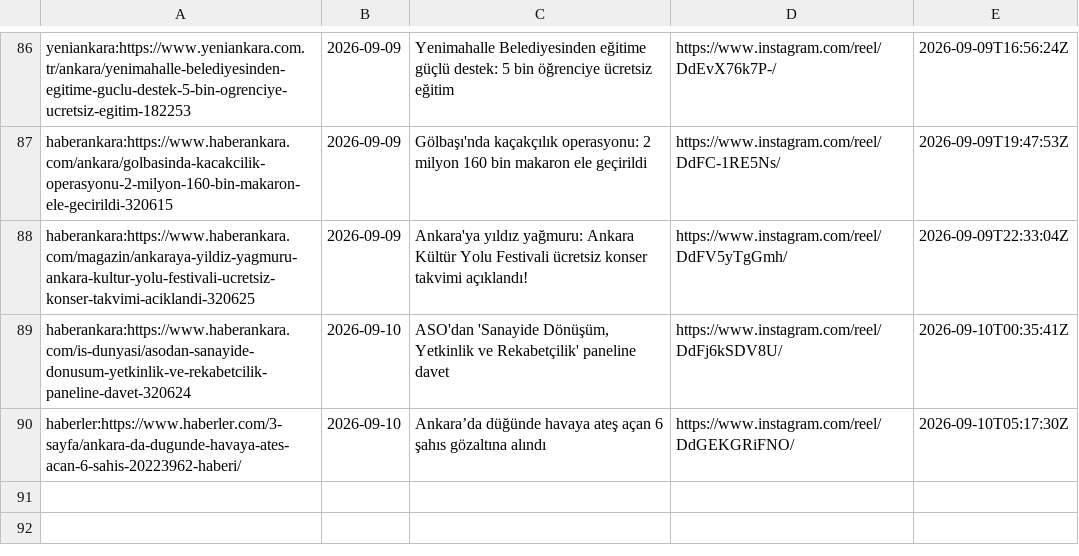
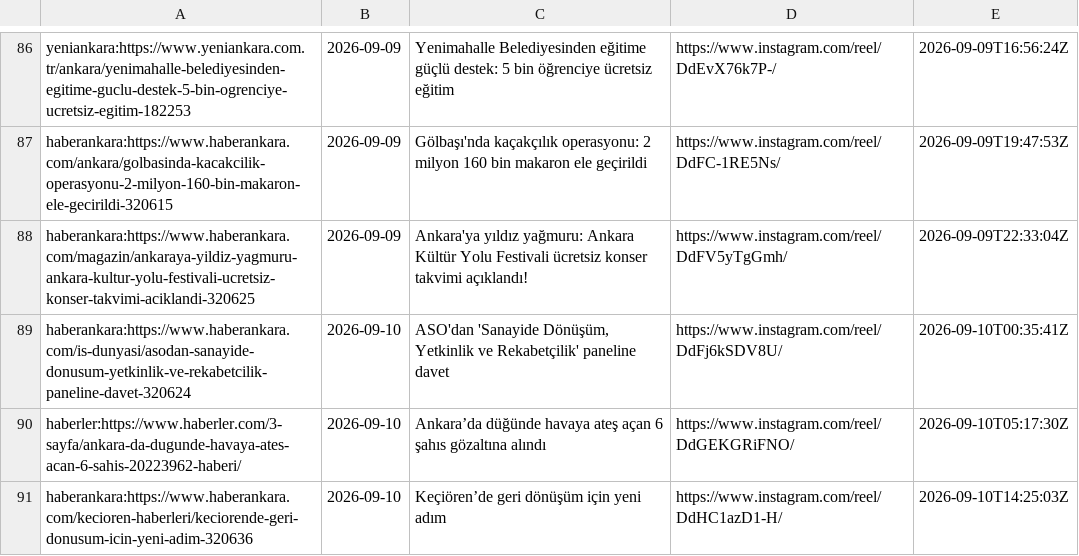
Before and after one commit to beachturk/6saniyedeankara-pipeline, a CSV file: projects/ankara/state.csv, drawn as a sheet; only a part is shown, gaps mark what is left out.

```diff
--- a/projects/ankara/state.csv
+++ b/projects/ankara/state.csv
@@ -90 +90,2 @@ haberankara:https://www.haberankara.com/is-dunyasi/asodan-sanayide-donusum-yetki
 haberler:https://www.haberler.com/3-sayfa/ankara-da-dugunde-havaya-ates-acan-6-sahis-20223962-haberi/,2026-09-10,Ankara’da düğünde havaya ateş açan 6 şahıs gözaltına alındı,https://www.instagram.com/reel/DdGEKGRiFNO/,2026-09-10T05:17:30Z
+haberankara:https://www.haberankara.com/kecioren-haberleri/keciorende-geri-donusum-icin-yeni-adim-320636,2026-09-10,Keçiören’de geri dönüşüm için yeni adım,https://www.instagram.com/reel/DdHC1azD1-H/,2026-09-10T14:25:03Z
```
